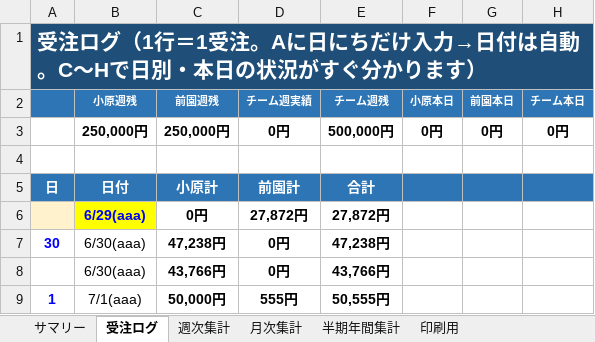
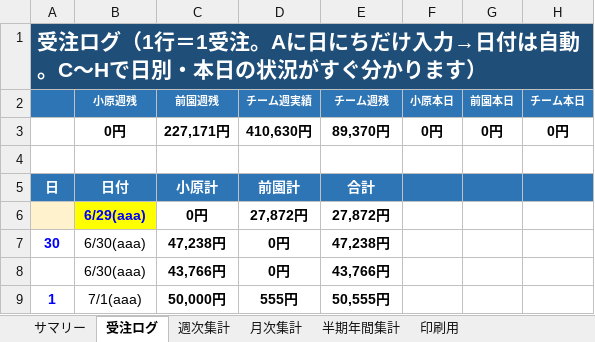
Before and after one commit to pureko2000/uriage-kanri, an Excel workbook: 売上管理_受注ログ版 (6).xlsx, sheet 受注ログ, drawn as a sheet; only a part is shown; values as stored, in another font and other column widths than the file's, no borders; conditional formats not drawn; the diff names each change by its address in the sheet, - before the commit and + after, or states it on an @@ line.

```diff
--- a/売上管理_受注ログ版 (6).xlsx (sheet 受注ログ)
+++ b/売上管理_受注ログ版 (6).xlsx (sheet 受注ログ)
-B3 (小原週残): 250,000円
+B3 (小原週残): 0円
-C3 (前園週残): 250,000円
+C3 (前園週残): 227,171円
-D3 (チーム週実績): 0円
+D3 (チーム週実績): 410,630円
-E3 (チーム週残): 500,000円
+E3 (チーム週残): 89,370円
```
Also changed, not shown: sheet サマリー, sheet 半期年間集計, sheet 月次集計, sheet 週次集計, formulas that keep their value.
